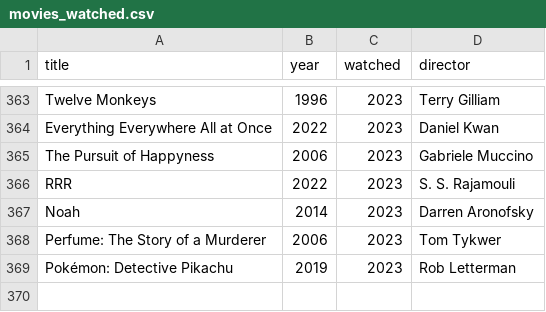
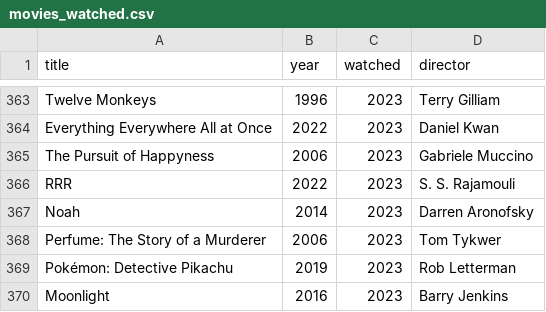
Before and after one commit to andredarcie/my-life-data, a CSV file: data/movies/movies_watched.csv, drawn as a sheet; only a part is shown, gaps mark what is left out; the diff names each change by its address in the sheet, - before the commit and + after, or states it on an @@ line.

Commit message:
Update movies_watched.csv

```diff
--- a/data/movies/movies_watched.csv
+++ b/data/movies/movies_watched.csv
+row 370: Moonlight | 2016 | 2023 | Barry Jenkins
```
